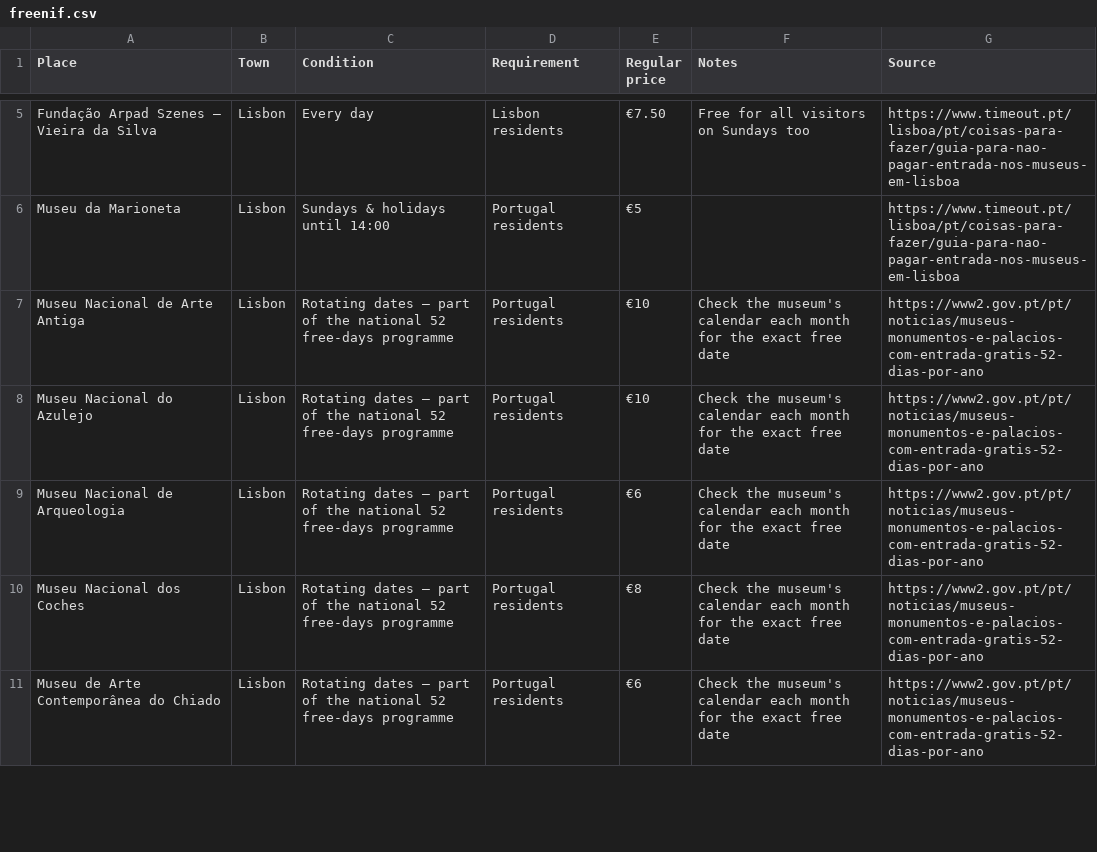
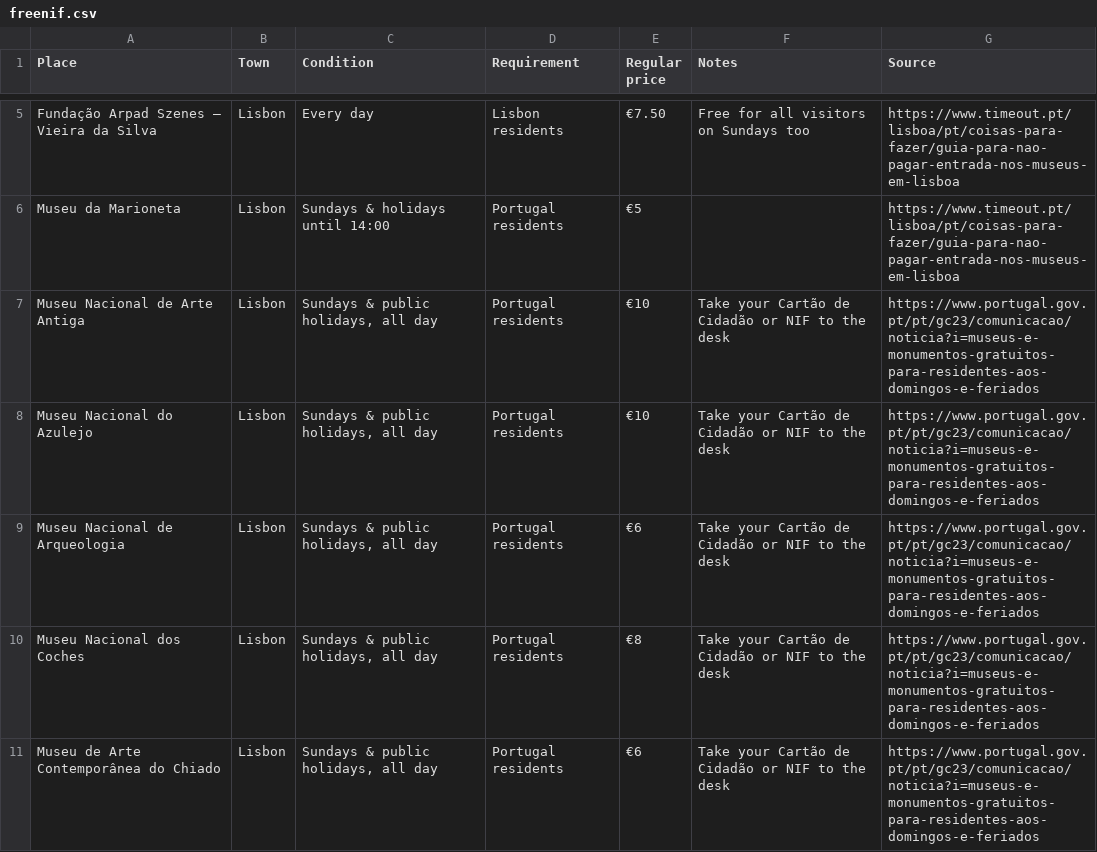
Before and after one commit to robtheriver72/borasetubal, a CSV file: freenif.csv, drawn as a sheet; only a part is shown, gaps mark what is left out; the diff covers the shown part only.

```diff
--- a/freenif.csv
+++ b/freenif.csv
@@ -6,6 +6,6 @@ Fundação Arpad Szenes – Vieira da Silva,Lisbon,Every day,Lisbon residents,
 Museu da Marioneta,Lisbon,Sundays & holidays until 14:00,Portugal residents,€5,,https://www.timeout.pt/lisboa/pt/coisas-para-fazer/guia-para-nao-pagar-entrada-nos-museus-em-lisboa
-Museu Nacional de Arte Antiga,Lisbon,Rotating dates — part of the national 52 free-days programme,Portugal residents,€10,Check the museum's calendar each month for the exact free date,https://www2.gov.pt/pt/noticias/museus-monumentos-e-palacios-com-entrada-gratis-52-dias-por-ano
-Museu Nacional do Azulejo,Lisbon,Rotating dates — part of the national 52 free-days programme,Portugal residents,€10,Check the museum's calendar each month for the exact free date,https://www2.gov.pt/pt/noticias/museus-monumentos-e-palacios-com-entrada-gratis-52-dias-por-ano
-Museu Nacional de Arqueologia,Lisbon,Rotating dates — part of the national 52 free-days programme,Portugal residents,€6,Check the museum's calendar each month for the exact free date,https://www2.gov.pt/pt/noticias/museus-monumentos-e-palacios-com-entrada-gratis-52-dias-por-ano
-Museu Nacional dos Coches,Lisbon,Rotating dates — part of the national 52 free-days programme,Portugal residents,€8,Check the museum's calendar each month for the exact free date,https://www2.gov.pt/pt/noticias/museus-monumentos-e-palacios-com-entrada-gratis-52-dias-por-ano
-Museu de Arte Contemporânea do Chiado,Lisbon,Rotating dates — part of the national 52 free-days programme,Portugal residents,€6,Check the museum's calendar each month for the exact free date,https://www2.gov.pt/pt/noticias/museus-monumentos-e-palacios-com-entrada-gratis-52-dias-por-ano
+Museu Nacional de Arte Antiga,Lisbon,"Sundays & public holidays, all day",Portugal residents,€10,Take your Cartão de Cidadão or NIF to the desk,https://www.portugal.gov.pt/pt/gc23/comunicacao/noticia?i=museus-e-monumentos-gratuitos-para-residentes-aos-domingos-e-feriados
+Museu Nacional do Azulejo,Lisbon,"Sundays & public holidays, all day",Portugal residents,€10,Take your Cartão de Cidadão or NIF to the desk,https://www.portugal.gov.pt/pt/gc23/comunicacao/noticia?i=museus-e-monumentos-gratuitos-para-residentes-aos-domingos-e-feriados
+Museu Nacional de Arqueologia,Lisbon,"Sundays & public holidays, all day",Portugal residents,€6,Take your Cartão de Cidadão or NIF to the desk,https://www.portugal.gov.pt/pt/gc23/comunicacao/noticia?i=museus-e-monumentos-gratuitos-para-residentes-aos-domingos-e-feriados
+Museu Nacional dos Coches,Lisbon,"Sundays & public holidays, all day",Portugal residents,€8,Take your Cartão de Cidadão or NIF to the desk,https://www.portugal.gov.pt/pt/gc23/comunicacao/noticia?i=museus-e-monumentos-gratuitos-para-residentes-aos-domingos-e-feriados
+Museu de Arte Contemporânea do Chiado,Lisbon,"Sundays & public holidays, all day",Portugal residents,€6,Take your Cartão de Cidadão or NIF to the desk,https://www.portugal.gov.pt/pt/gc23/comunicacao/noticia?i=museus-e-monumentos-gratuitos-para-residentes-aos-domingos-e-feriados
```
Also changed, not shown: 25 added rows and 3 edited cells elsewhere in this file, 6 other files.
